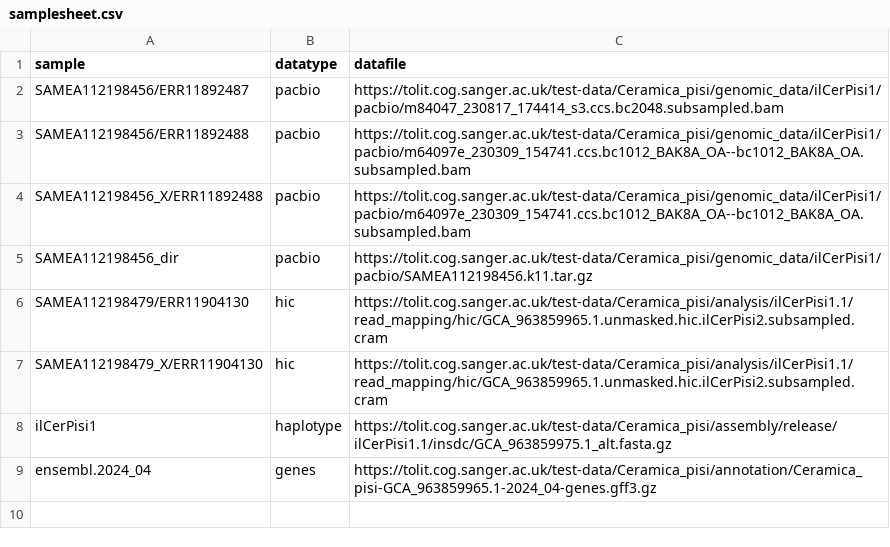
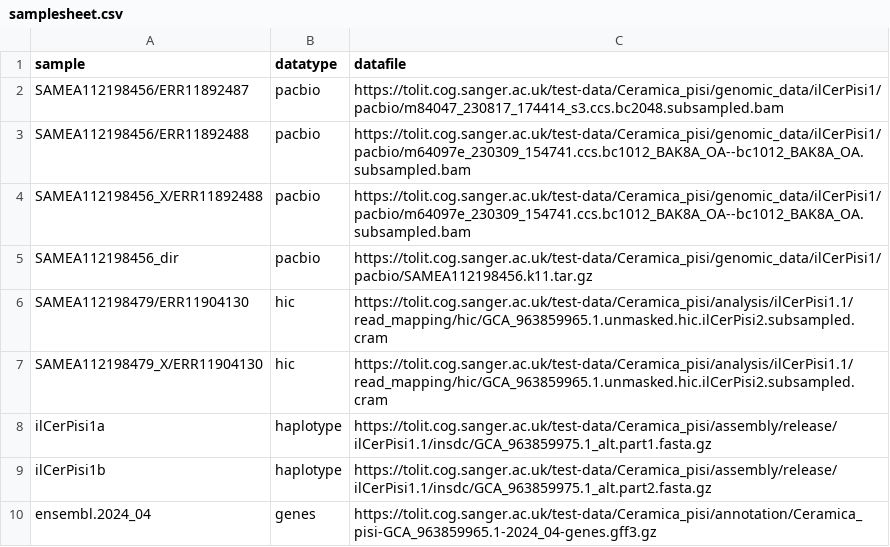
Before and after one commit to sanger-tol/genomenote, a CSV file: assets/samplesheet.csv, drawn as a sheet.

Commit message:
Allow multiple haplotypes now that the merquryfk can concatenate files

```diff
--- a/assets/samplesheet.csv
+++ b/assets/samplesheet.csv
@@ -7,3 +7,4 @@ SAMEA112198479/ERR11904130,hic,https://tolit.cog.sanger.ac.uk/test-data/Ceramica
 SAMEA112198479_X/ERR11904130,hic,https://tolit.cog.sanger.ac.uk/test-data/Ceramica_pisi/analysis/ilCerPisi1.1/read_mapping/hic/GCA_963859965.1.unmasked.hic.ilCerPisi2.subsampled.cram
-ilCerPisi1,haplotype,https://tolit.cog.sanger.ac.uk/test-data/Ceramica_pisi/assembly/release/ilCerPisi1.1/insdc/GCA_963859975.1_alt.fasta.gz
+ilCerPisi1a,haplotype,https://tolit.cog.sanger.ac.uk/test-data/Ceramica_pisi/assembly/release/ilCerPisi1.1/insdc/GCA_963859975.1_alt.part1.fasta.gz
+ilCerPisi1b,haplotype,https://tolit.cog.sanger.ac.uk/test-data/Ceramica_pisi/assembly/release/ilCerPisi1.1/insdc/GCA_963859975.1_alt.part2.fasta.gz
 ensembl.2024_04,genes,https://tolit.cog.sanger.ac.uk/test-data/Ceramica_pisi/annotation/Ceramica_pisi-GCA_963859965.1-2024_04-genes.gff3.gz
```
Also changed, not shown: 21 other files.
